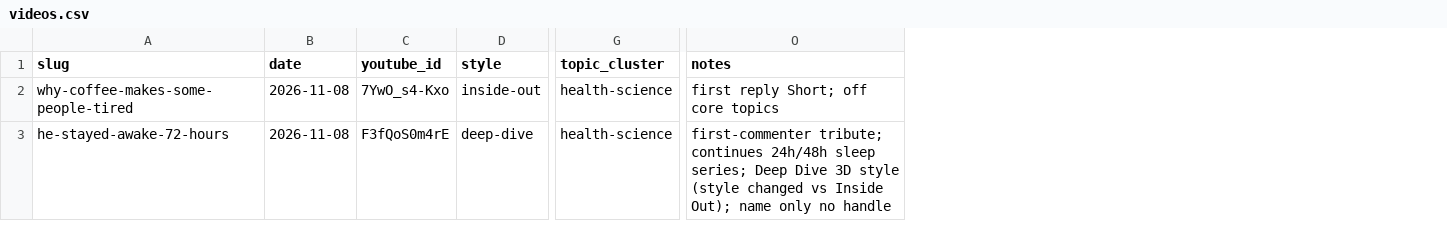
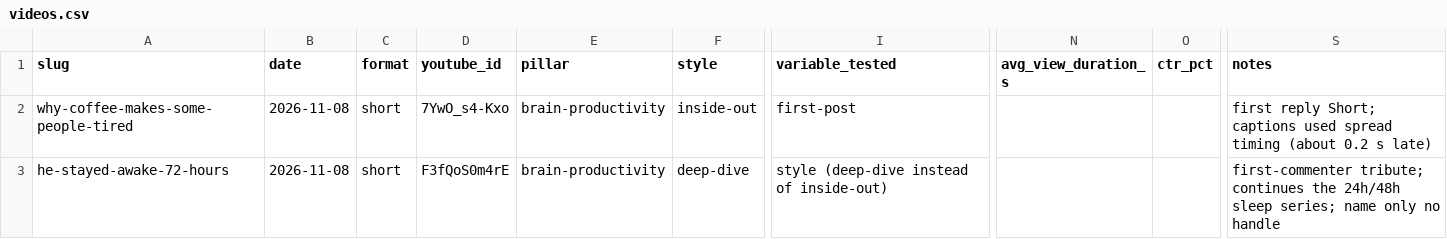
Before and after one commit to Kailaskb/shorts-relay-, a CSV file: analytics/videos.csv, drawn as a sheet; only a part is shown, gaps mark what is left out; removed rows and columns are numbered as before the commit, all else as after; the diff names each change by its address in the sheet, - before the commit and + after, or states it on an @@ line.

```diff
--- a/analytics/videos.csv
+++ b/analytics/videos.csv
+column C (format), rows 2-3: short | short
+column E (pillar), rows 2-3: brain-productivity | brain-productivity
-column G (topic_cluster), rows 2-3: health-science | health-science
+column I (variable_tested), rows 2-3: first-post | style (deep-dive instead of inside-out)
+column N (avg_view_duration_s), empty
+column O (ctr_pct), empty
-S2 (notes): …reply Short; off core topics
+S2 (notes): …reply Short; captions used spread timing (about 0.2 s late)
-S3 (notes): …tribute; continues 24h/48h sleep series; Deep Dive 3D style (style changed vs Inside Out); name only…
+S3 (notes): …tribute; continues the 24h/48h sleep series; name only…
```
Also changed, not shown: 14 other files.
